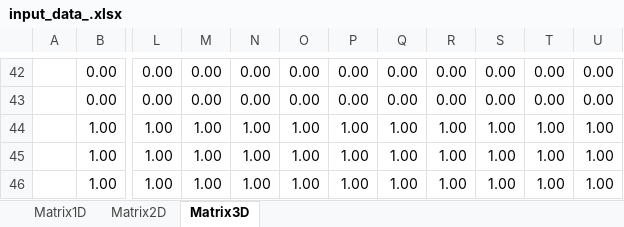
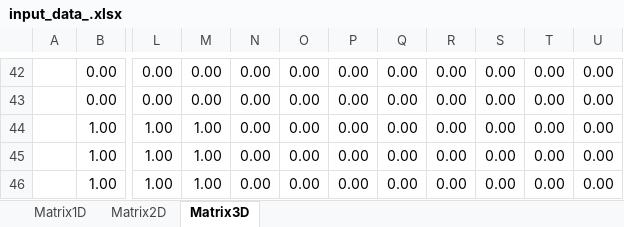
Before and after one commit to abdeljalilf/planning_model, an Excel workbook: data/input_data_.xlsx, sheet Matrix3D, drawn as a sheet; only a part is shown, gaps mark what is left out; values as stored, in another font and other column widths than the file's, no borders; the diff covers the shown part only; the diff names each change by its address in the sheet, - before the commit and + after, or states it on an @@ line.

```diff
--- a/data/input_data_.xlsx (sheet Matrix3D)
+++ b/data/input_data_.xlsx (sheet Matrix3D)
-N44:N46: 1.00
+N44:N46: 0.00
-O44:O46: 1.00
+O44:O46: 0.00
-P44:P46: 1.00
+P44:P46: 0.00
-Q44:Q46: 1.00
+Q44:Q46: 0.00
-R44:R46: 1.00
+R44:R46: 0.00
-S44:S46: 1.00
+S44:S46: 0.00
-T44:T46: 1.00
+T44:T46: 0.00
-U44:U46: 1.00
+U44:U46: 0.00
```
Also changed, not shown: 11 added rows, 11 removed rows, 6 moved rows and 8 edited cells elsewhere in this sheet, sheet Matrix2D, sheet Matrix1D, 12 other files.
